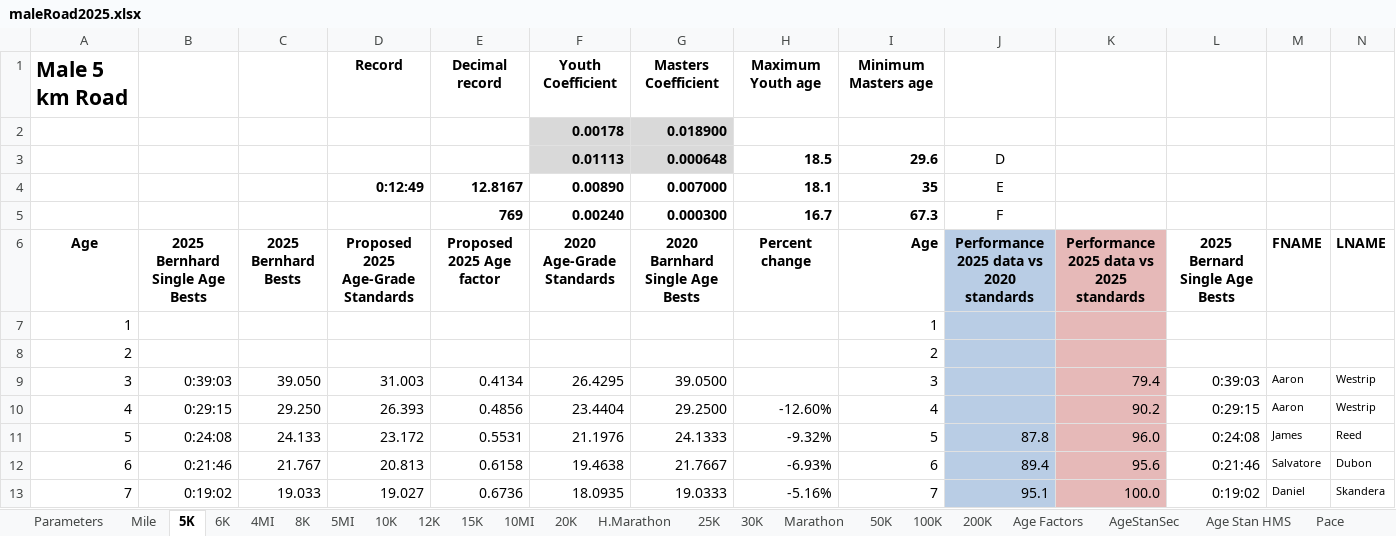
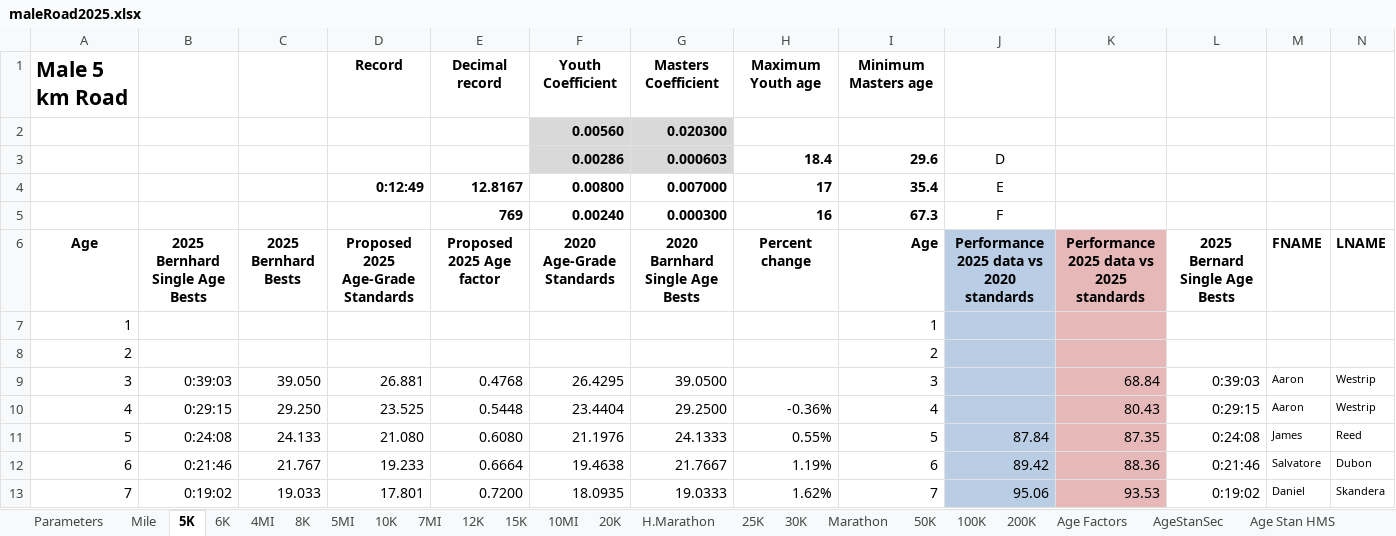
Before and after one commit to AlanLyttonJones/Age-Grade-Tables, an Excel workbook: 2025 Files/maleRoad2025.xlsx, sheet 5K, drawn as a sheet; only a part is shown; values as stored, in another font and other column widths than the file's, no borders; charts and pictures not drawn; removed rows and columns are numbered as before the commit, all else as after; rows hold the shown columns only; the diff covers the shown part only; the diff names each change by its address in the sheet, - before the commit and + after, or states it on an @@ line.

Commit message:
Add files via upload
The standards were approved 2025-01-10 by Masters Long Distance Running (MLDR) of USA Track&Field (USATF)

```diff
--- a/2025 Files/maleRoad2025.xlsx (sheet 5K)
+++ b/2025 Files/maleRoad2025.xlsx (sheet 5K)
+sheet tab: 7MI
-row 2:  |  |  |  |  | 0.00178 | 0.018900
-row 3:  |  |  |  |  | 0.01113 | 0.000648 | 18.5 | 29.6 | D
+row 2:  |  |  |  |  | 0.00560 | 0.020300
+row 3:  |  |  |  |  | 0.00286 | 0.000603 | 18.4 | 29.6 | D
-F4 (2020 Age-Grade Standards): 0.00890
+F4 (2020 Age-Grade Standards): 0.00800
-H4 (Percent change): 18.1
+H4 (Percent change): 17
-I4 (Age): 35
+I4 (Age): 35.4
-H5 (Percent change): 16.7
+H5 (Percent change): 16
-D9: 31.003
+D9: 26.881
-E9 (Proposed 2025 Age factor): 0.4134
+E9 (Proposed 2025 Age factor): 0.4768
-K9: 79.4
+K9: 68.84
-D10: 26.393
+D10: 23.525
-E10 (Proposed 2025 Age factor): 0.4856
+E10 (Proposed 2025 Age factor): 0.5448
-H10 (Percent change): -12.60%
+H10 (Percent change): -0.36%
-K10: 90.2
+K10: 80.43
-D11: 23.172
+D11: 21.080
-E11 (Proposed 2025 Age factor): 0.5531
+E11 (Proposed 2025 Age factor): 0.6080
-H11 (Percent change): -9.32%
+H11 (Percent change): 0.55%
-J11: 87.8
+J11: 87.84
-K11: 96.0
+K11: 87.35
-D12: 20.813
+D12: 19.233
-E12 (Proposed 2025 Age factor): 0.6158
+E12 (Proposed 2025 Age factor): 0.6664
-H12 (Percent change): -6.93%
+H12 (Percent change): 1.19%
-J12: 89.4
+J12: 89.42
-K12: 95.6
+K12: 88.36
-D13: 19.027
+D13: 17.801
-E13 (Proposed 2025 Age factor): 0.6736
+E13 (Proposed 2025 Age factor): 0.7200
-H13 (Percent change): -5.16%
+H13 (Percent change): 1.62%
-J13: 95.1
+J13: 95.06
-K13: 100.0
+K13: 93.53
```
Also changed, not shown: 415 edited cells elsewhere in this sheet, sheet Pace, sheet Age Factors, sheet AgeStanSec, sheet Age Stan HMS, sheet Perf, sheet 10K, 13 more sheets, formulas that keep their value, charts or pictures, 2025 Files/femaleRoad2025.xlsx.
